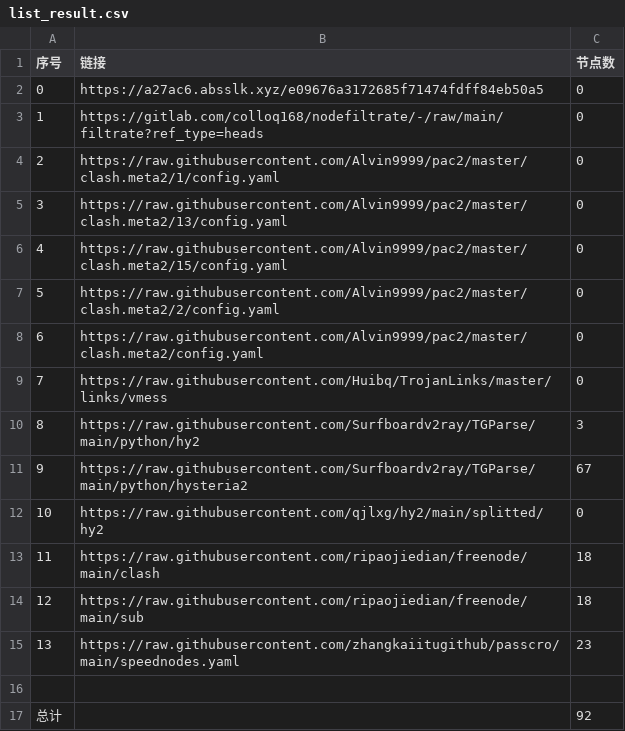
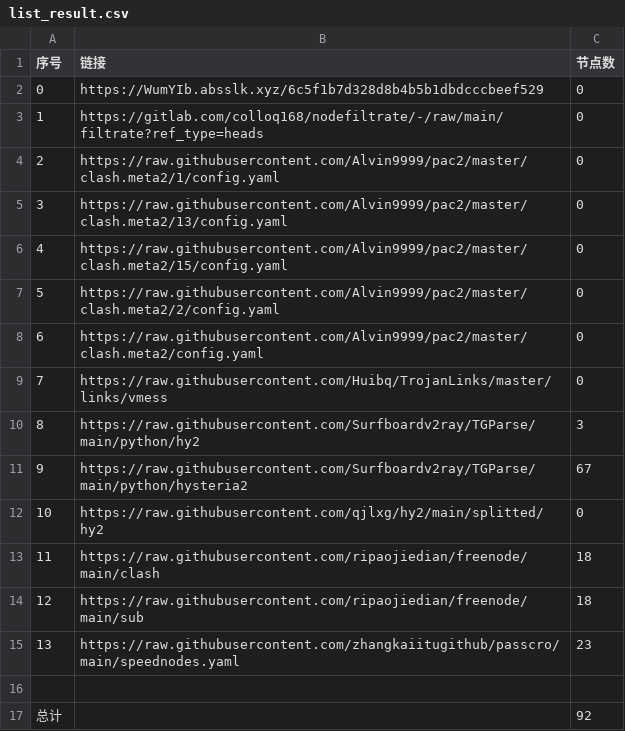
Before and after one commit to zcr268/AutoMergePublicNodes, a CSV file: list_result.csv, drawn as a sheet.

```diff
--- a/list_result.csv
+++ b/list_result.csv
@@ -1,3 +1,3 @@
 序号,链接,节点数
-0,https://a27ac6.absslk.xyz/e09676a3172685f71474fdff84eb50a5,0
+0,https://WumYIb.absslk.xyz/6c5f1b7d328d8b4b5b1dbdcccbeef529,0
 1,https://gitlab.com/colloq168/nodefiltrate/-/raw/main/filtrate?ref_type=heads,0
```
Also changed, not shown: 6 other files.
